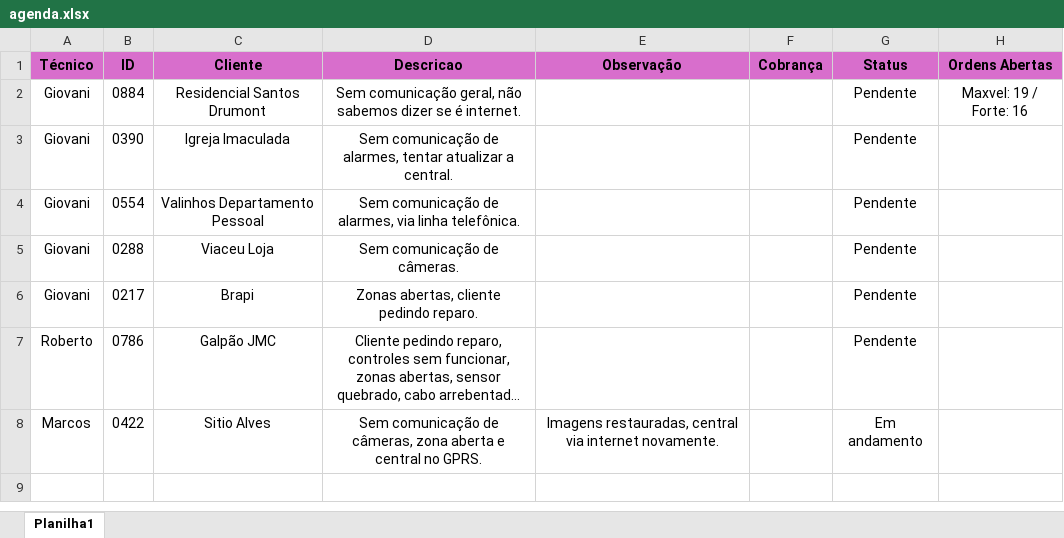
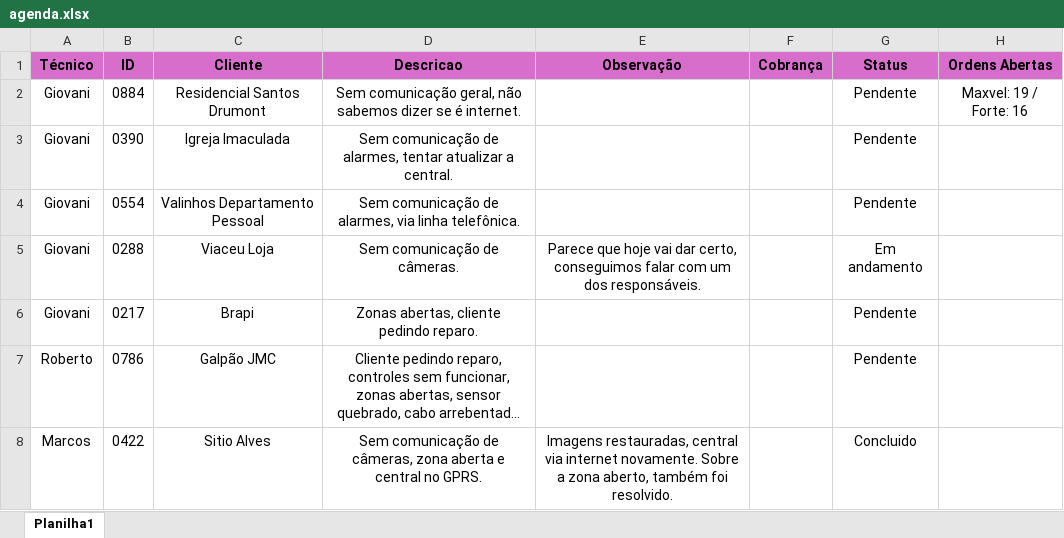
Before and after one commit to pedrohcarvalho201-spec/painel-agenda-tecnica, an Excel workbook: agenda.xlsx, sheet Planilha1, drawn as a sheet; long unchanged cells end in …; values as stored, in another font and other column widths than the file's, no borders; the diff names each change by its address in the sheet, - before the commit and + after, or states it on an @@ line.

Commit message:
Atualizacao rapida de agenda as  9:21:37,38

```diff
--- a/agenda.xlsx (sheet Planilha1)
+++ b/agenda.xlsx (sheet Planilha1)
-E5 (Observação): (empty)
+E5 (Observação): Parece que hoje vai dar certo, conseguimos falar com um dos responsáveis.
-G5 (Status): Pendente
+G5 (Status): Em andamento
-E8 (Observação): …internet novamente.
+E8 (Observação): …internet novamente. Sobre a zona aberto, também foi resolvido.
-G8 (Status): Em andamento
+G8 (Status): Concluido
```
Also changed, not shown: 1 other file.
